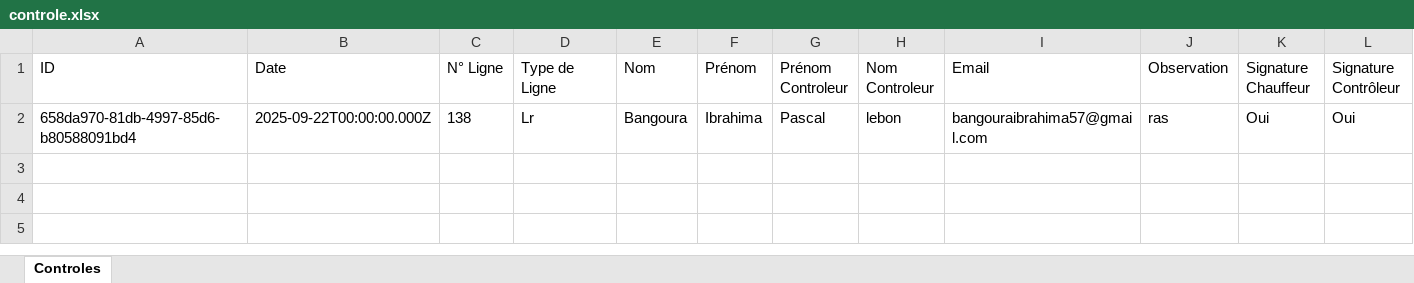
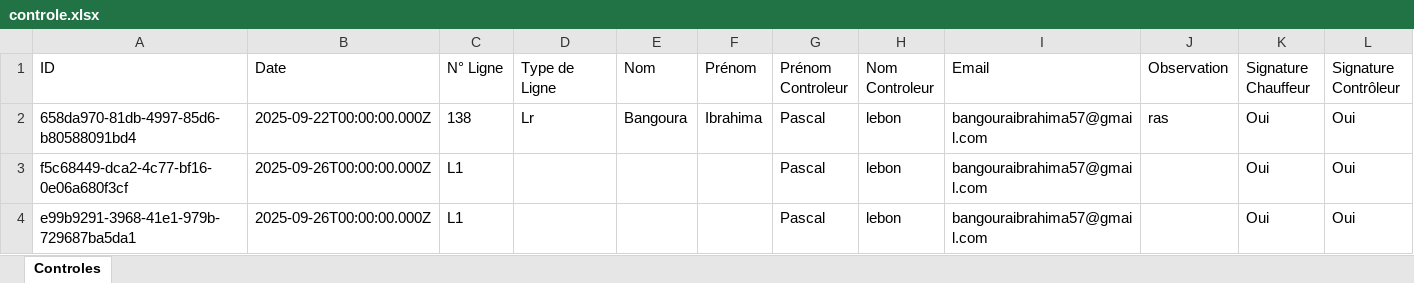
Before and after one commit to ptijjo/controle_bdd, an Excel workbook: controle/controle.xlsx, sheet Controles, drawn as a sheet; values as stored, in another font and other column widths than the file's, no borders; the diff names each change by its address in the sheet, - before the commit and + after, or states it on an @@ line.

Commit message:
telecharger fichier excel

```diff
--- a/controle/controle.xlsx (sheet Controles)
+++ b/controle/controle.xlsx (sheet Controles)
+row 3: f5c68449-dca2-4c77-bf16-0e06a680f3cf | 2025-09-26T00:00:00.000Z | L1 |  |  |  | Pascal | lebon | bangouraibrahima57@gmail.com |  | Oui | Oui
+row 4: e99b9291-3968-41e1-979b-729687ba5da1 | 2025-09-26T00:00:00.000Z | L1 |  |  |  | Pascal | lebon | bangouraibrahima57@gmail.com |  | Oui | Oui
```
Also changed, not shown: 4 other files.
